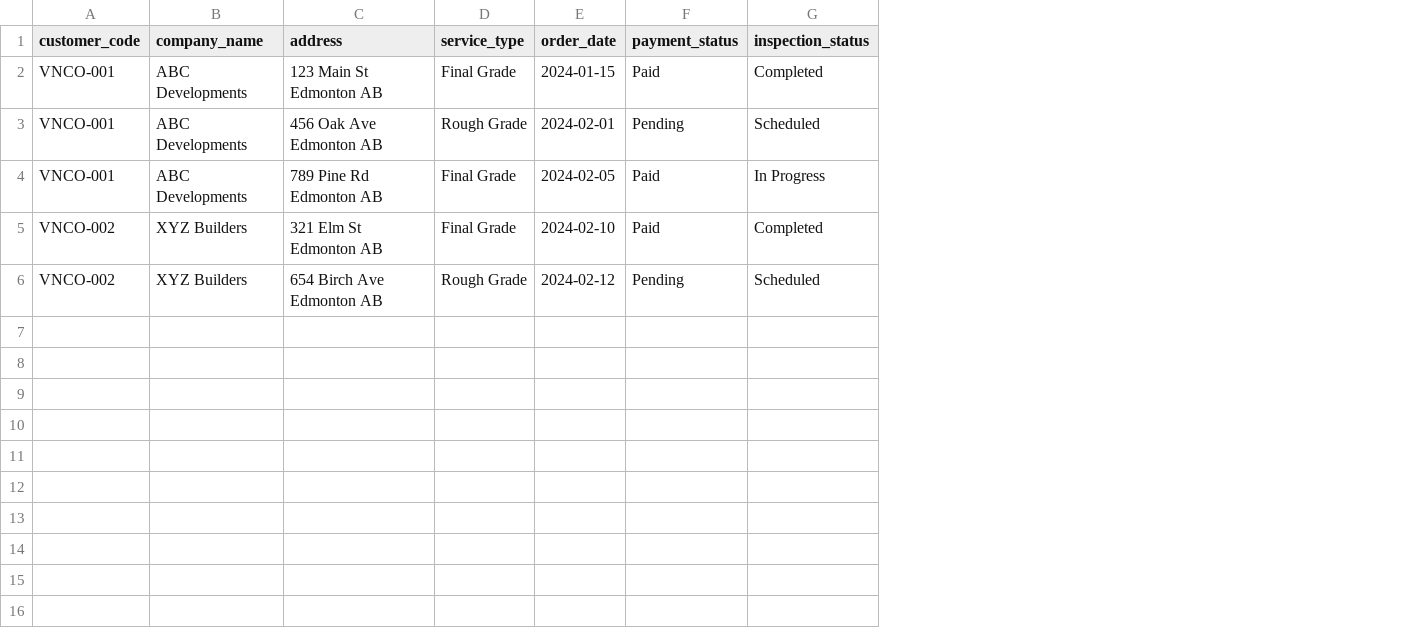
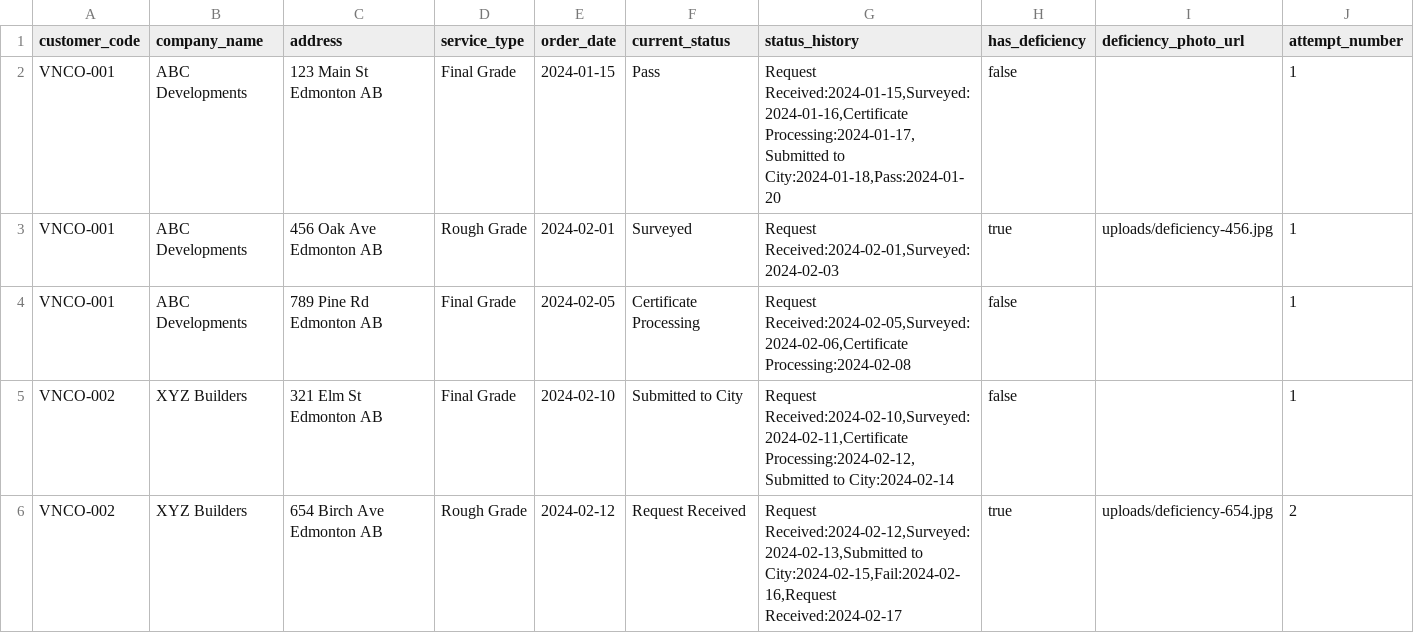
Before and after one commit to phuongnambui/property-lookup-portal, a CSV file: backend/data/properties.csv, drawn as a sheet; removed rows and columns are numbered as before the commit, all else as after; the diff names each change by its address in the sheet, - before the commit and + after, or states it on an @@ line.

Commit message:
Redesign: Add timeline tracking, status history, and deficiency photo support

```diff
--- a/backend/data/properties.csv
+++ b/backend/data/properties.csv
-column F (payment_status), rows 2-6: Paid | Pending | Paid | Paid | Pending
-column G (inspection_status), rows 2-6: Completed | Scheduled | In Progress | Completed | Scheduled
+column F (current_status), rows 2-6: Pass | Surveyed | Certificate Processing | Submitted to City | Request Received
+column G (status_history), rows 2-6: Request Received:2024-01-15,Surveyed:2024-01-16,Certificate Processing:2024-01-17,Submitted to City:2024-01-18,Pass:2024-01-20 | Request Received:2024-02-01,Surveyed:2024-02-03 | Request Received:2024-02-05,Surveyed:2024-02-06,Certificate Processing:2024-02-08 | Request Received:2024-02-10,Surveyed:2024-02-11,Certificate Processing:2024-02-12,Submitted to City:2024-02-14 | Request Received:2024-02-12,Surveyed:2024-02-13,Submitted to City:2024-02-15,Fail:2024-02-16,Request Received:2024-02-17
+column H (has_deficiency), rows 2-6: false | true | false | false | true
+column I (deficiency_photo_url), rows 3-6: uploads/deficiency-456.jpg |  |  | uploads/deficiency-654.jpg
+column J (attempt_number), rows 2-6: 1 | 1 | 1 | 1 | 2
```
Also changed, not shown: 5 other files.
